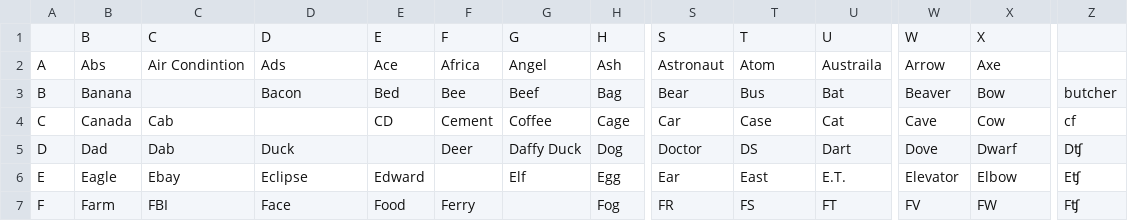
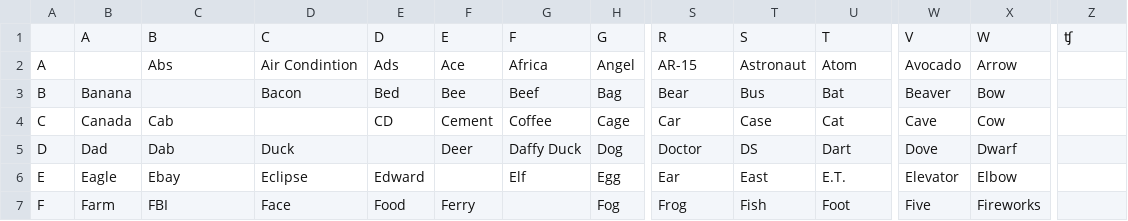
Before and after one commit to sambakkercow/3bld, a CSV file: 3BLD.csv, drawn as a sheet; only a part is shown, gaps mark what is left out; removed rows and columns are numbered as before the commit, all else as after; rows hold the shown columns only; the diff covers the shown part only; the diff names each change by its address in the sheet, - before the commit and + after, or states it on an @@ line.

```diff
--- a/3BLD.csv
+++ b/3BLD.csv
-row 1:  | B | C | D | E | F | G | H | S | T | U | W | X
+row 1:  | A | B | C | D | E | F | G | R | S | T | V | W | ʧ
-B2: Abs
+B2: (empty)
-C2: Air Condintion
+C2: Abs
-D2: Ads
+D2: Air Condintion
-E2: Ace
+E2: Ads
-F2: Africa
+F2: Ace
-G2: Angel
+G2: Africa
-H2: Ash
+H2: Angel
-S2: Astronaut
+S2: AR-15
-T2: Atom
+T2: Astronaut
-U2: Austraila
+U2: Atom
-W2: Arrow
+W2: Avocado
-X2: Axe
+X2: Arrow
-Z3: butcher
+Z3: (empty)
-Z4: cf
+Z4: (empty)
-Z5: Dʧ
+Z5: (empty)
-Z6: Eʧ
+Z6: (empty)
-S7: FR
+S7: Frog
-T7: FS
+T7: Fish
-U7: FT
+U7: Foot
-W7: FV
+W7: Five
-X7: FW
+X7: Fireworks
-Z7: Fʧ
+Z7: (empty)
```
Also changed, not shown: 1 removed row and 75 edited cells elsewhere in this file, 2 other files.
